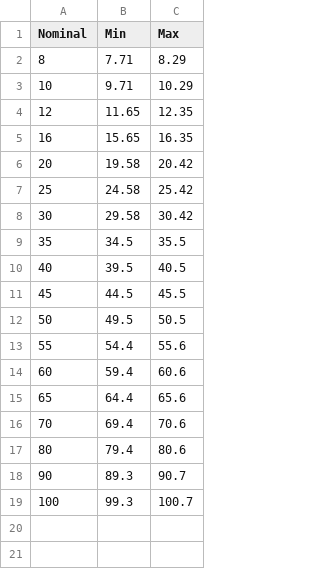
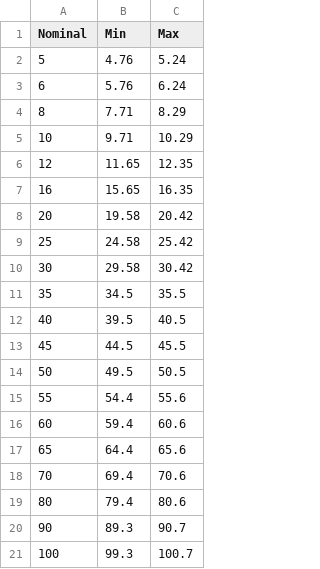
Before and after one commit to shaise/FreeCAD_FastenersWB, a CSV file: FsData/iso10642length.csv, drawn as a sheet; the diff names each change by its address in the sheet, - before the commit and + after, or states it on an @@ line.

```diff
--- a/FsData/iso10642length.csv
+++ b/FsData/iso10642length.csv
+row 2: 5 | 4.76 | 5.24
+row 3: 6 | 5.76 | 6.24
```
Also changed, not shown: FsData/iso10642def.csv, 1 other file.
